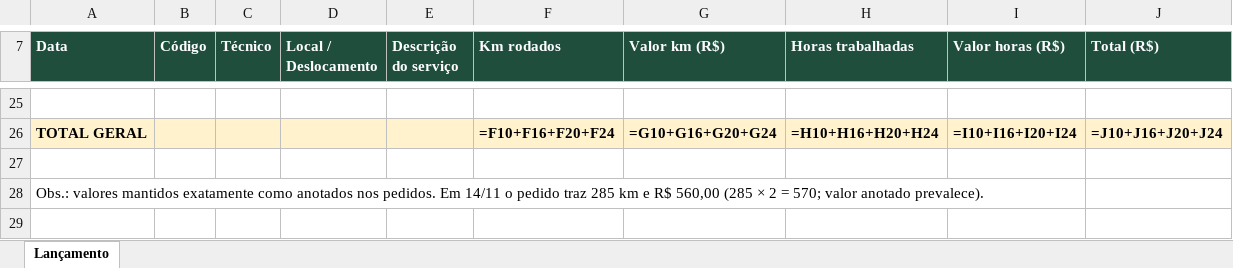
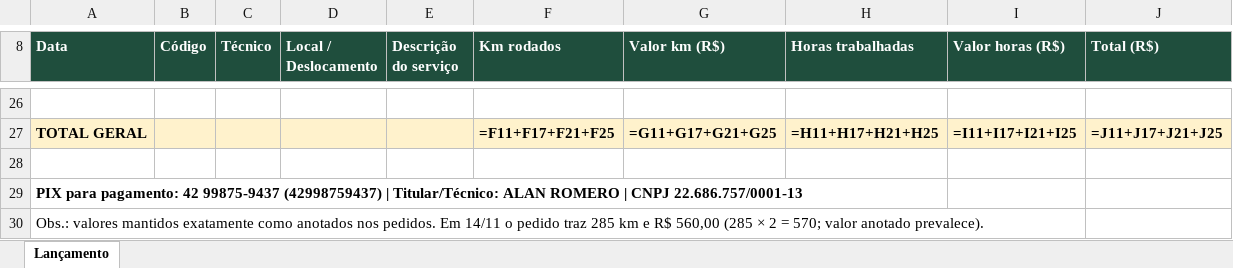
Before and after one commit to bbsf60529-hash/lhaflorestal, an Excel workbook: cobrancas/isbra_florestal_cobrancas.xlsx, sheet Lançamento, drawn as a sheet; only a part is shown, gaps mark what is left out; values as stored, in another font and other column widths than the file's, no borders; formulas without a stored value are shown as written; addresses are those after the commit; the diff covers the shown part only; the diff names each change by its address in the sheet, - before the commit and + after, or states it on an @@ line.

```diff
--- a/cobrancas/isbra_florestal_cobrancas.xlsx (sheet Lançamento)
+++ b/cobrancas/isbra_florestal_cobrancas.xlsx (sheet Lançamento)
-F27 (Km rodados): =F10+F16+F20+F24
+F27 (Km rodados): =F11+F17+F21+F25
-G27 (Valor km (R$)): =G10+G16+G20+G24
+G27 (Valor km (R$)): =G11+G17+G21+G25
-H27 (Horas trabalhadas): =H10+H16+H20+H24
+H27 (Horas trabalhadas): =H11+H17+H21+H25
-I27 (Valor horas (R$)): =I10+I16+I20+I24
+I27 (Valor horas (R$)): =I11+I17+I21+I25
-J27 (Total (R$)): =J10+J16+J20+J24
+J27 (Total (R$)): =J11+J17+J21+J25
+row 29: PIX para pagamento: 42 99875-9437 (42998759437) | Titular/Técnico: ALAN ROMERO | CNPJ 22.686.757/0001-13
```
Also changed, not shown: 1 added row and 27 edited cells elsewhere in this sheet.
